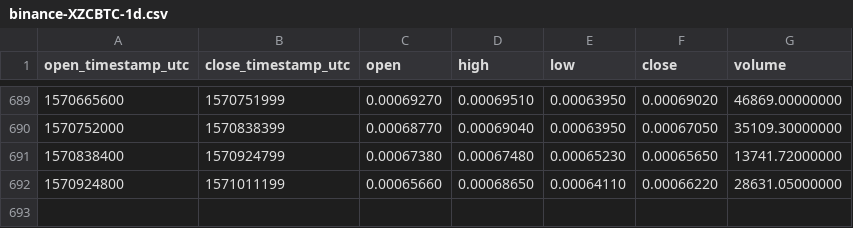
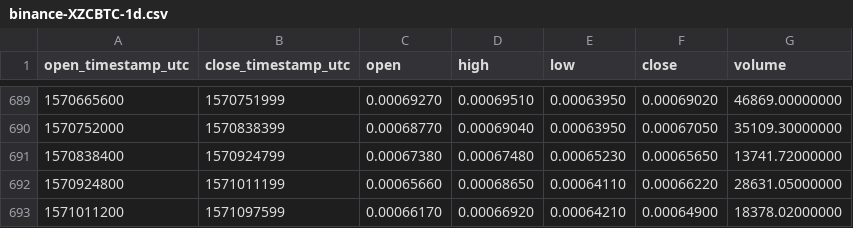
Before and after one commit to cryptobigbro/binance-XZCBTC, a CSV file: binance-XZCBTC-1d.csv, drawn as a sheet; only a part is shown, gaps mark what is left out.

Commit message:
Update OHLCV data.

```diff
--- a/binance-XZCBTC-1d.csv
+++ b/binance-XZCBTC-1d.csv
@@ -692 +692,2 @@ open_timestamp_utc,close_timestamp_utc,open,high,low,close,volume
 1570924800,1571011199,0.00065660,0.00068650,0.00064110,0.00066220,28631.05000000
+1571011200,1571097599,0.00066170,0.00066920,0.00064210,0.00064900,18378.02000000
```
Also changed, not shown: 1 other file.
